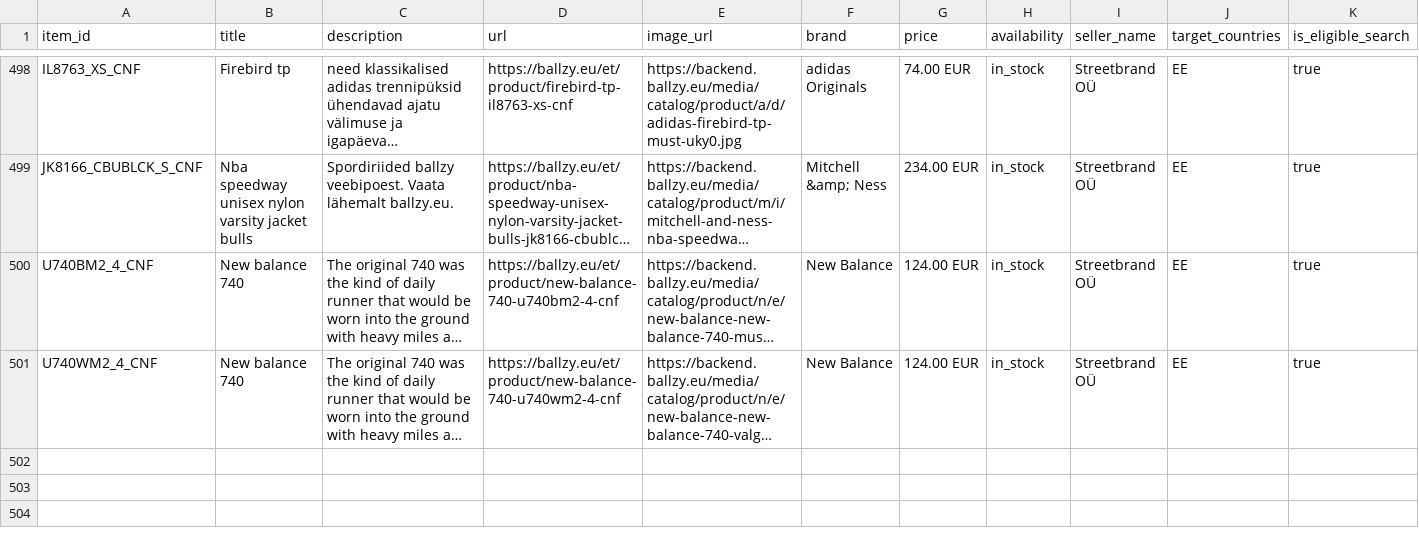
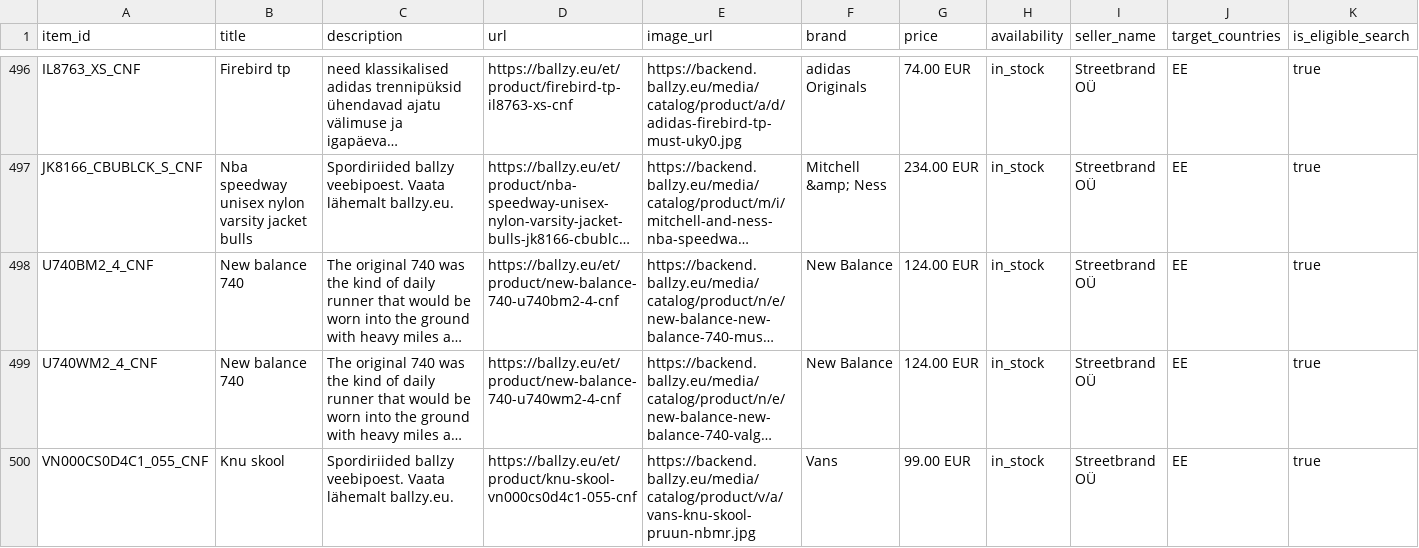
Before and after one commit to tanelneemoja/cropink_to_google, a CSV file: openai_diag_lifestyle_500.csv, drawn as a sheet; only a part is shown, gaps mark what is left out; long unchanged cells end in …; rows hold the shown columns only; the diff covers the shown part only; the diff names each change by its address in the sheet, - before the commit and + after, or states it on an @@ line.

```diff
--- a/openai_diag_lifestyle_500.csv
+++ b/openai_diag_lifestyle_500.csv
+row 500: VN000CS0D4C1_055_CNF | Knu skool | Spordiriided ballzy veebipoest. Vaata lähemalt ballzy.eu. | https://ballzy.eu/et/product/knu-skool-vn000cs0d4c1-055-cnf | https://backend.ballzy.eu/media/catalog/product/v/a/vans-knu-skool-pruun-nbmr.jpg | Vans | 99.00 EUR | in_stock | Streetbrand OÜ | EE | true
```
Also changed, not shown: 1 added row and 2 removed rows elsewhere in this file, openai_diag_lifestyle_1000.csv, 7 other files.
